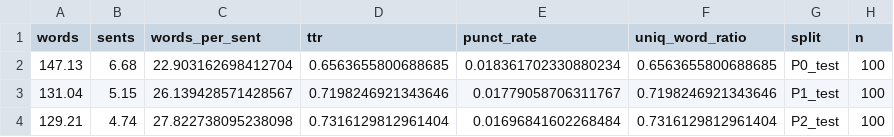
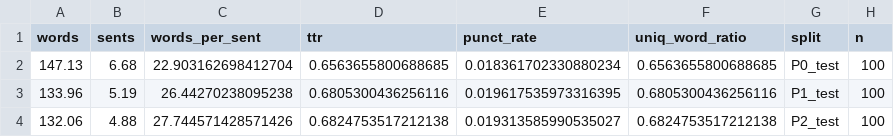
Before and after one commit to razon1494/Analysis-of-Human-vs.-LLM-Generated-Text, a CSV file: results/feature_drift_test.csv, drawn as a sheet.

Commit message:
fix: single source of truth - correct hardness bucket results confirmed

```diff
--- a/results/feature_drift_test.csv
+++ b/results/feature_drift_test.csv
@@ -2,3 +2,3 @@ words,sents,words_per_sent,ttr,punct_rate,uniq_word_ratio,split,n
 147.13,6.68,22.903162698412704,0.6563655800688685,0.018361702330880234,0.6563655800688685,P0_test,100
-131.04,5.15,26.139428571428567,0.7198246921343646,0.01779058706311767,0.7198246921343646,P1_test,100
-129.21,4.74,27.822738095238098,0.7316129812961404,0.01696841602268484,0.7316129812961404,P2_test,100
+133.96,5.19,26.44270238095238,0.6805300436256116,0.019617535973316395,0.6805300436256116,P1_test,100
+132.06,4.88,27.744571428571426,0.6824753517212138,0.019313585990535027,0.6824753517212138,P2_test,100
```
Also changed, not shown: results/robustness_test_dualtrack.csv, 26 other files.
